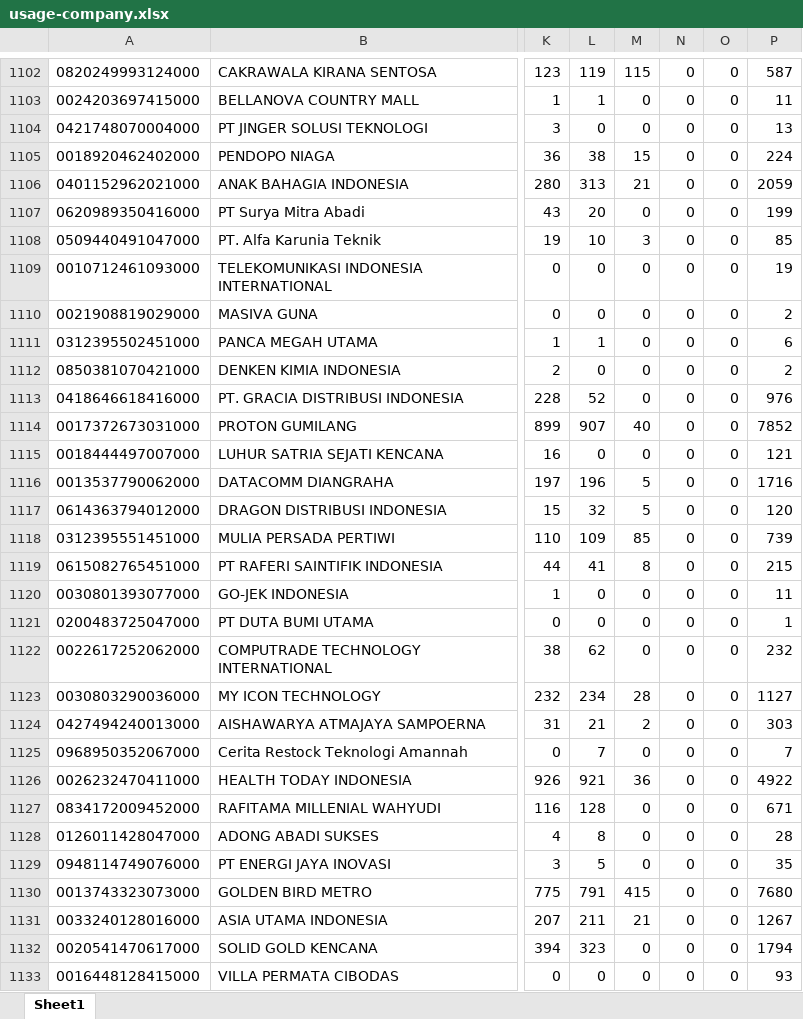
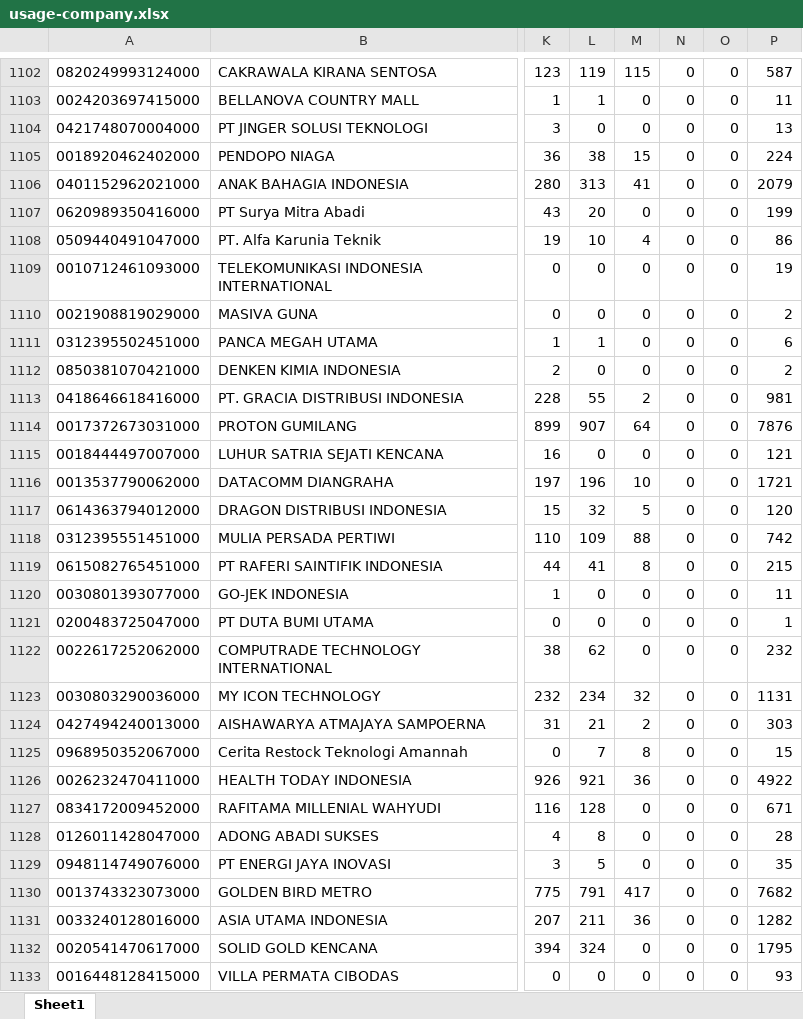
Before and after one commit to ardlifirdaus/usage-dashboard, an Excel workbook: usage-company.xlsx, sheet Sheet1, drawn as a sheet; only a part is shown, gaps mark what is left out; values as stored, in another font and other column widths than the file's, no borders; the diff covers the shown part only; the diff names each change by its address in the sheet, - before the commit and + after, or states it on an @@ line.

Commit message:
update usage-company.xlsx 2025-10-08 11:35:22

```diff
--- a/usage-company.xlsx (sheet Sheet1)
+++ b/usage-company.xlsx (sheet Sheet1)
-M1106: 21
+M1106: 41
-P1106: 2059
+P1106: 2079
-M1108: 3
+M1108: 4
-P1108: 85
+P1108: 86
-L1113: 52
+L1113: 55
-M1113: 0
+M1113: 2
-P1113: 976
+P1113: 981
-M1114: 40
+M1114: 64
-P1114: 7852
+P1114: 7876
-M1116: 5
+M1116: 10
-P1116: 1716
+P1116: 1721
-M1118: 85
+M1118: 88
-P1118: 739
+P1118: 742
-M1123: 28
+M1123: 32
-P1123: 1127
+P1123: 1131
-M1125: 0
+M1125: 8
-P1125: 7
+P1125: 15
-M1130: 415
+M1130: 417
-P1130: 7680
+P1130: 7682
-M1131: 21
+M1131: 36
-P1131: 1267
+P1131: 1282
-L1132: 323
+L1132: 324
-P1132: 1794
+P1132: 1795
```
Also changed, not shown: 2 added rows and 287 edited cells elsewhere in this sheet.
